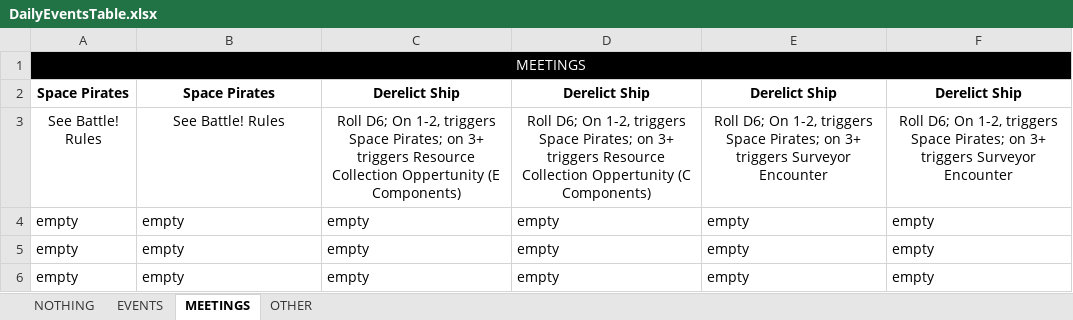
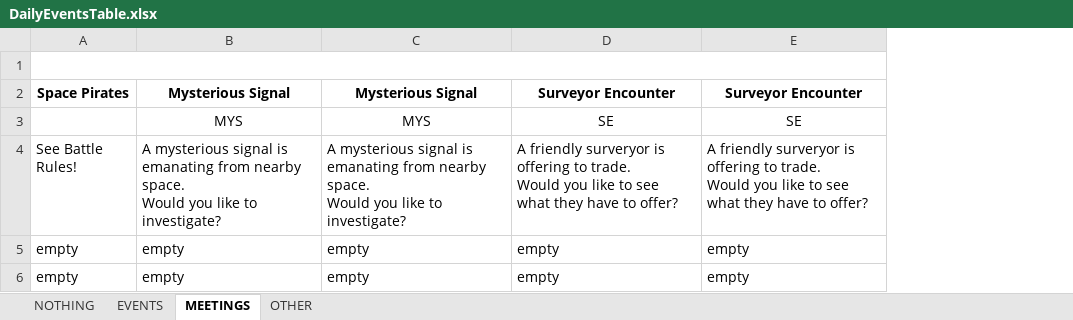
Before and after one commit to bdc4/py-files, an Excel workbook: mtproto/src/main/data/DailyEventsTable.xlsx, sheet MEETINGS, drawn as a sheet; values as stored, in another font and other column widths than the file's, no borders; charts and pictures and conditional formats not drawn; removed rows and columns are numbered as before the commit, all else as after; ↵ is a line break in a cell; the diff names each change by its address in the sheet, - before the commit and + after, or states it on an @@ line.

Commit message:
Added all events but battle.

```diff
--- a/mtproto/src/main/data/DailyEventsTable.xlsx (sheet MEETINGS)
+++ b/mtproto/src/main/data/DailyEventsTable.xlsx (sheet MEETINGS)
-column F, row 2: Derelict Ship; rows 4-5: empty | empty
-A1: MEETINGS
+A1: (empty)
-A1 fill: #000000
+A1 fill: none
-B2: Space Pirates
+B2: Mysterious Signal
-C2: Derelict Ship
+C2: Mysterious Signal
-D2: Derelict Ship
+D2: Surveyor Encounter
-E2: Derelict Ship
+E2: Surveyor Encounter
-row 3: See Battle! Rules | See Battle! Rules | Roll D6; On 1-2, triggers Space Pirates; on 3+ triggers Resource Collection Oppertunity (E Components) | Roll D6; On 1-2, triggers Space Pirates; on 3+ triggers Resource Collection Oppertunity (C Components) | Roll D6; On 1-2, triggers Space Pirates; on 3+ triggers Surveyor Encounter | Roll D6; On 1-2, triggers Space Pirates; on 3+ triggers Surveyor Encounter
+row 3:  | MYS | MYS | SE | SE
+row 4: See Battle Rules! | A mysterious signal is emanating from nearby space. ↵ Would you like to investigate? | A mysterious signal is emanating from nearby space. ↵ Would you like to investigate? | A friendly surveryor is offering to trade. ↵ Would you like to see what they have to offer? | A friendly surveryor is offering to trade. ↵ Would you like to see what they have to offer?
-row 6: empty | empty | empty | empty | empty | empty
```
Also changed, not shown: sheet OTHER, sheet NOTHING, sheet EVENTS, charts or pictures, 2 other files.
